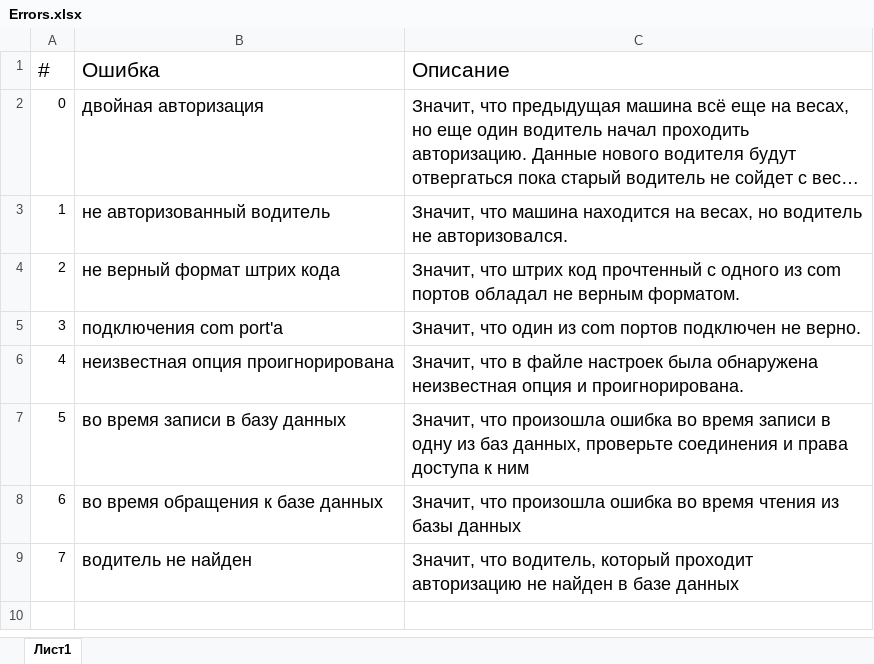
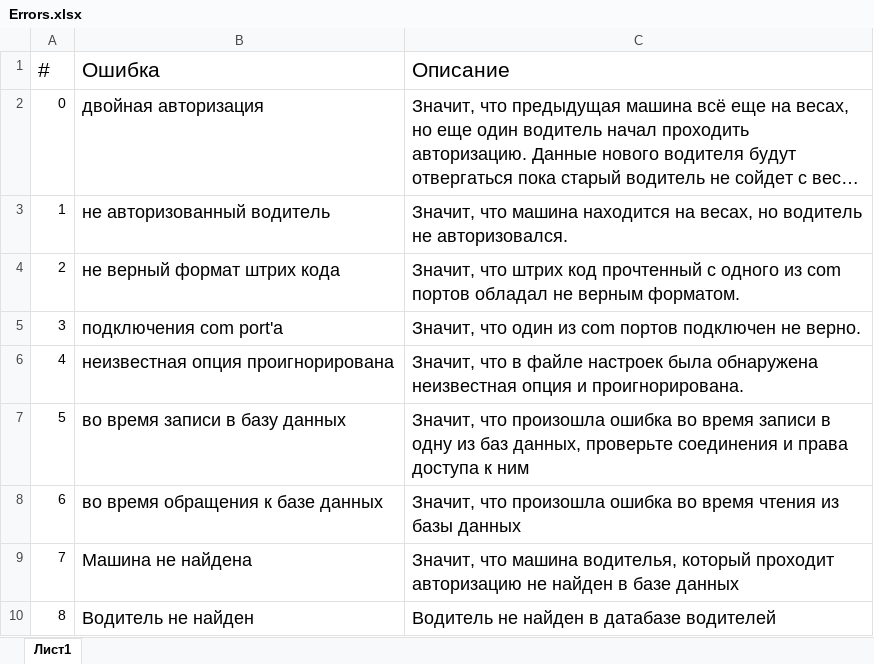
Before and after one commit to Inocustonner/controller-test-work, an Excel workbook: doc/Errors.xlsx, sheet Лист1, drawn as a sheet; long unchanged cells end in …; values as stored, in another font and other column widths than the file's, no borders; removed rows and columns are numbered as before the commit, all else as after; the diff names each change by its address in the sheet, - before the commit and + after, or states it on an @@ line.

```diff
--- a/doc/Errors.xlsx (sheet Лист1)
+++ b/doc/Errors.xlsx (sheet Лист1)
-row 9: 7 | водитель не найден | Значит, что водитель, который проходит авторизацию не найден в базе данных
+row 9: 7 | Машина не найдена | Значит, что машина водителья, который проходит авторизацию не найден в базе данных
+row 10: 8 | Водитель не найден | Водитель не найден в датабазе водителей
```
Also changed, not shown: 4 other files.
